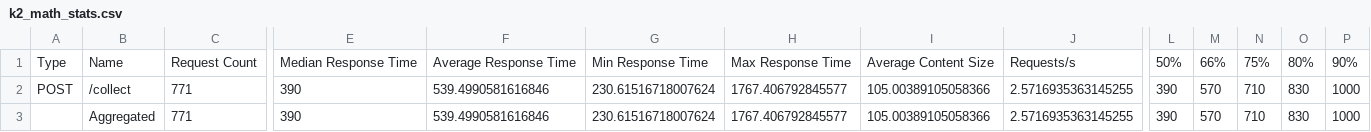
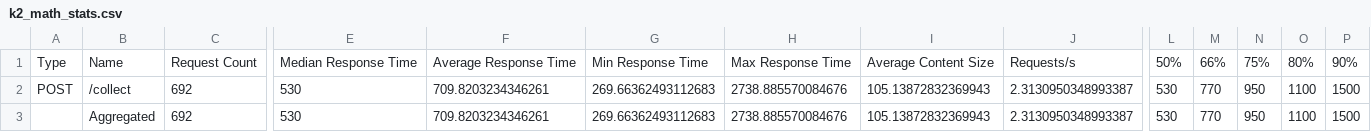
Before and after one commit to double-n-021/NT531.Q21_G02_k8s-scaling-performance, a CSV file: data/math_profile/k2_math_stats.csv, drawn as a sheet; only a part is shown, gaps mark what is left out; the diff covers the shown part only; the diff names each change by its address in the sheet, - before the commit and + after, or states it on an @@ line.

```diff
--- a/data/math_profile/k2_math_stats.csv
+++ b/data/math_profile/k2_math_stats.csv
-C2:C3: 771
+C2:C3: 692
-E2:E3: 390
+E2:E3: 530
-F2:F3: 539.4990581616846
+F2:F3: 709.8203234346261
-G2:G3: 230.61516718007624
+G2:G3: 269.66362493112683
-H2:H3: 1767.406792845577
+H2:H3: 2738.885570084676
-I2:I3: 105.00389105058366
+I2:I3: 105.13872832369943
-J2:J3: 2.5716935363145255
+J2:J3: 2.3130950348993387
-L2:L3: 390
+L2:L3: 530
-M2:M3: 570
+M2:M3: 770
-N2:N3: 710
+N2:N3: 950
-O2:O3: 830
+O2:O3: 1100
-P2:P3: 1000
+P2:P3: 1500
```
Also changed, not shown: 12 edited cells elsewhere in this file, data/math_profile/k2_math_stats_history.csv, data/math_profile/k4_math_stats.csv, 3 other files.
